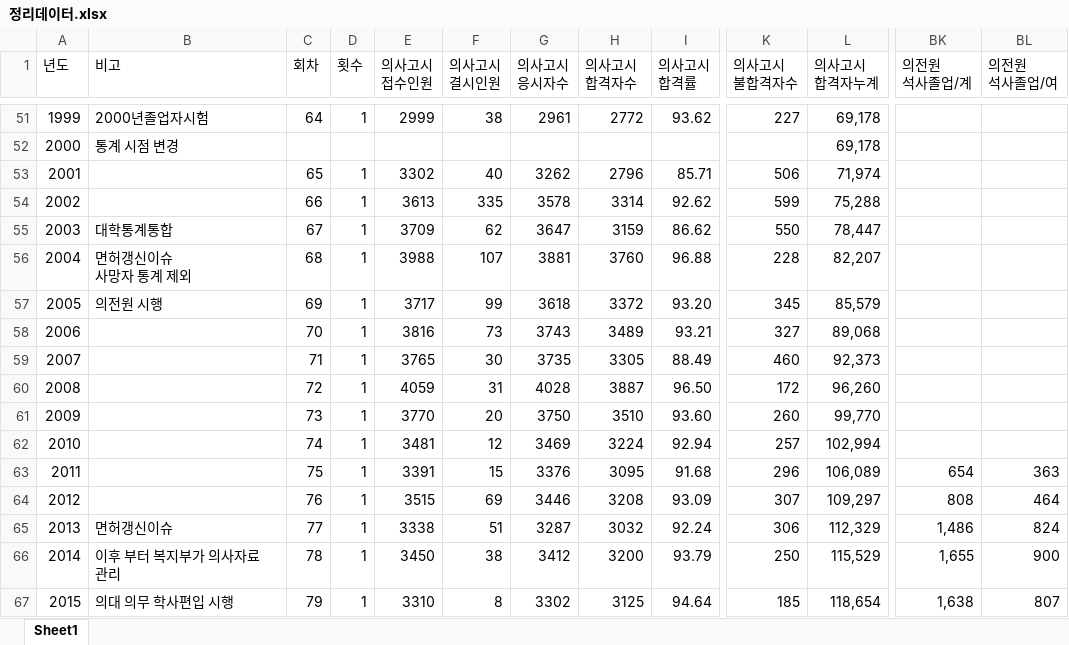
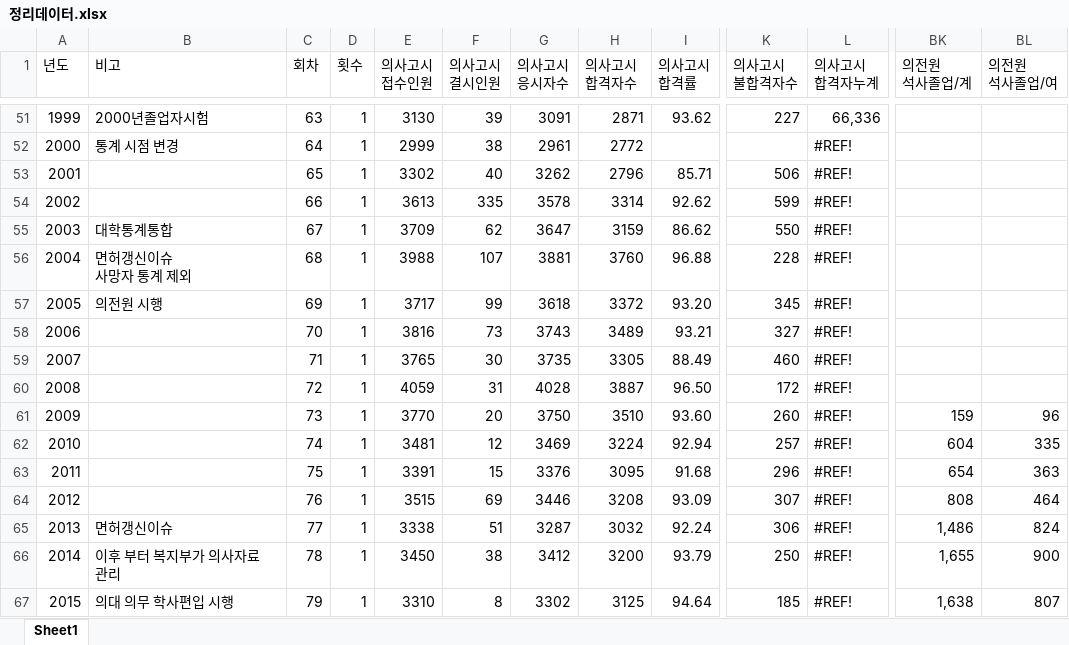
Before and after one commit to unsik-kim/IITPMainProject, an Excel workbook: data/정리데이터.xlsx, sheet Sheet1, drawn as a sheet; only a part is shown, gaps mark what is left out; values as stored, in another font and other column widths than the file's, no cell formats; the diff covers the shown part only; the diff names each change by its address in the sheet, - before the commit and + after, or states it on an @@ line.

```diff
--- a/data/정리데이터.xlsx (sheet Sheet1)
+++ b/data/정리데이터.xlsx (sheet Sheet1)
-C51 (회차): 64
+C51 (회차): 63
-E51 (의사고시 접수인원): 2999
+E51 (의사고시 접수인원): 3130
-F51 (의사고시 결시인원): 38
+F51 (의사고시 결시인원): 39
-G51 (의사고시 응시자수): 2961
+G51 (의사고시 응시자수): 3091
-H51 (의사고시 합격자수): 2772
+H51 (의사고시 합격자수): 2871
-L51 (의사고시 합격자누계): 69,178
+L51 (의사고시 합격자누계): 66,336
-C52 (회차): (empty)
+C52 (회차): 64
-D52 (횟수): (empty)
+D52 (횟수): 1
-E52 (의사고시 접수인원): (empty)
+E52 (의사고시 접수인원): 2999
-F52 (의사고시 결시인원): (empty)
+F52 (의사고시 결시인원): 38
-G52 (의사고시 응시자수): (empty)
+G52 (의사고시 응시자수): 2961
-H52 (의사고시 합격자수): (empty)
+H52 (의사고시 합격자수): 2772
-L52 (의사고시 합격자누계): 69,178
+L52 (의사고시 합격자누계): #REF!
-L53 (의사고시 합격자누계): 71,974
+L53 (의사고시 합격자누계): #REF!
-L54 (의사고시 합격자누계): 75,288
+L54 (의사고시 합격자누계): #REF!
-L55 (의사고시 합격자누계): 78,447
+L55 (의사고시 합격자누계): #REF!
-L56 (의사고시 합격자누계): 82,207
+L56 (의사고시 합격자누계): #REF!
-L57 (의사고시 합격자누계): 85,579
+L57 (의사고시 합격자누계): #REF!
-L58 (의사고시 합격자누계): 89,068
+L58 (의사고시 합격자누계): #REF!
-L59 (의사고시 합격자누계): 92,373
+L59 (의사고시 합격자누계): #REF!
-L60 (의사고시 합격자누계): 96,260
+L60 (의사고시 합격자누계): #REF!
-L61 (의사고시 합격자누계): 99,770
+L61 (의사고시 합격자누계): #REF!
-BK61 (의전원 석사졸업/계): (empty)
+BK61 (의전원 석사졸업/계): 159
-BL61 (의전원 석사졸업/여): (empty)
+BL61 (의전원 석사졸업/여): 96
-L62 (의사고시 합격자누계): 102,994
+L62 (의사고시 합격자누계): #REF!
-BK62 (의전원 석사졸업/계): (empty)
+BK62 (의전원 석사졸업/계): 604
-BL62 (의전원 석사졸업/여): (empty)
+BL62 (의전원 석사졸업/여): 335
-L63 (의사고시 합격자누계): 106,089
+L63 (의사고시 합격자누계): #REF!
-L64 (의사고시 합격자누계): 109,297
+L64 (의사고시 합격자누계): #REF!
-L65 (의사고시 합격자누계): 112,329
+L65 (의사고시 합격자누계): #REF!
-L66 (의사고시 합격자누계): 115,529
+L66 (의사고시 합격자누계): #REF!
-L67 (의사고시 합격자누계): 118,654
+L67 (의사고시 합격자누계): #REF!
```
Also changed, not shown: 95 edited cells elsewhere in this sheet, cell formats, formulas that keep their value, 8 other files.
